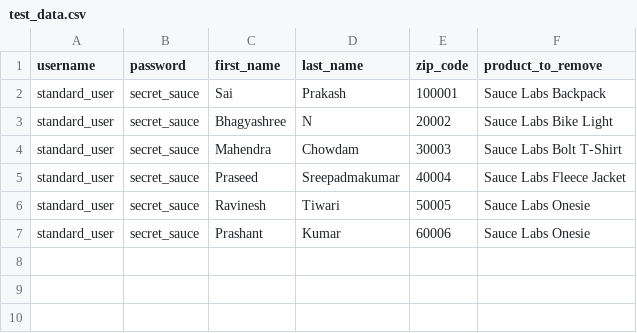
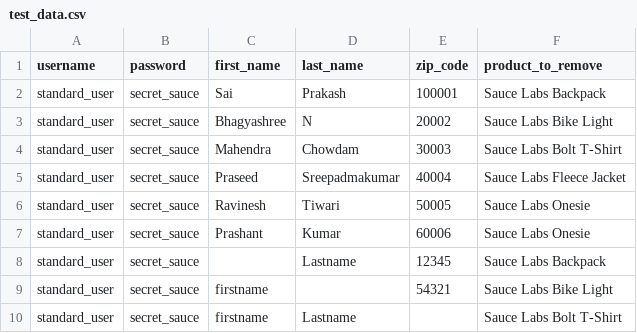
Before and after one commit to saiprakash0506/Wipro2k26_training, a CSV file: Ecommerce/Pytest-framework/data/test_data.csv, drawn as a sheet; the diff names each change by its address in the sheet, - before the commit and + after, or states it on an @@ line.

```diff
--- a/Ecommerce/Pytest-framework/data/test_data.csv
+++ b/Ecommerce/Pytest-framework/data/test_data.csv
+row 8: standard_user | secret_sauce |  | Lastname | 12345 | Sauce Labs Backpack
+row 9: standard_user | secret_sauce | firstname |  | 54321 | Sauce Labs Bike Light
+row 10: standard_user | secret_sauce | firstname | Lastname |  | Sauce Labs Bolt T-Shirt
```
Also changed, not shown: 14 other files.
